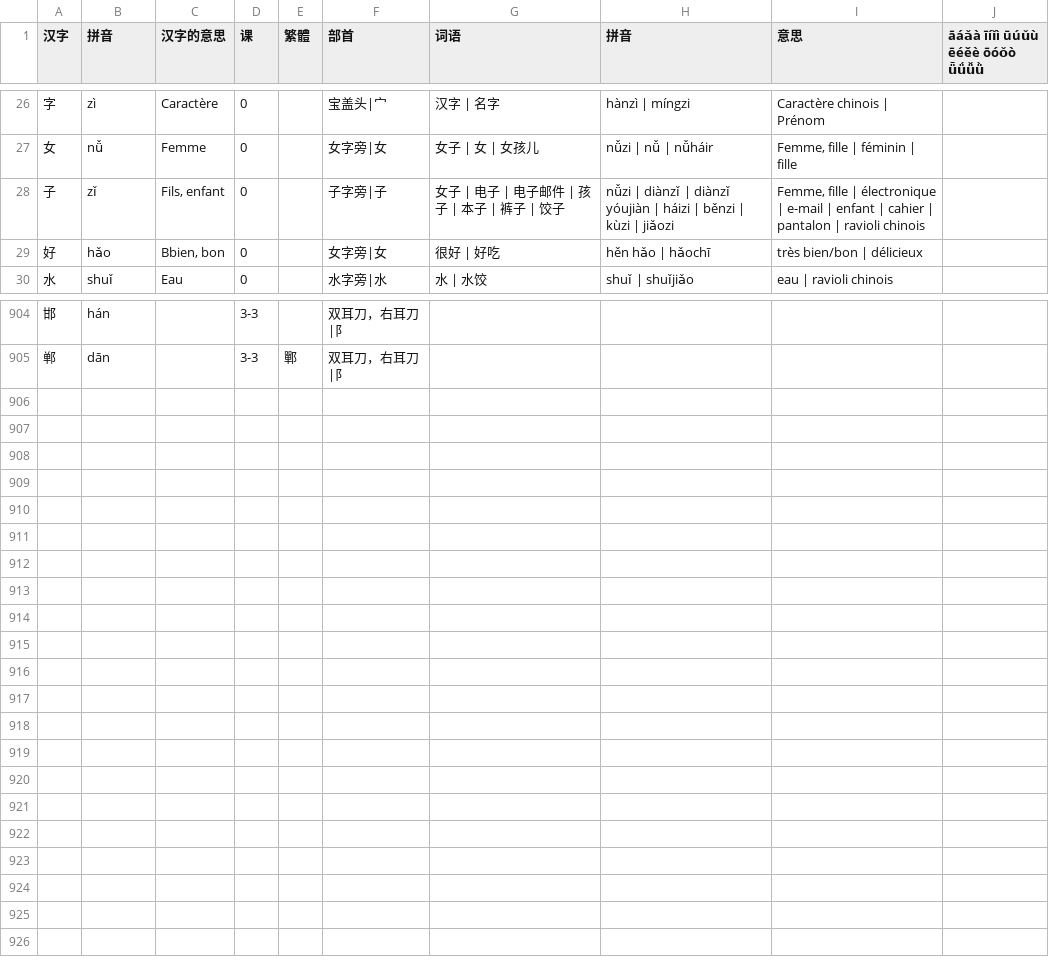
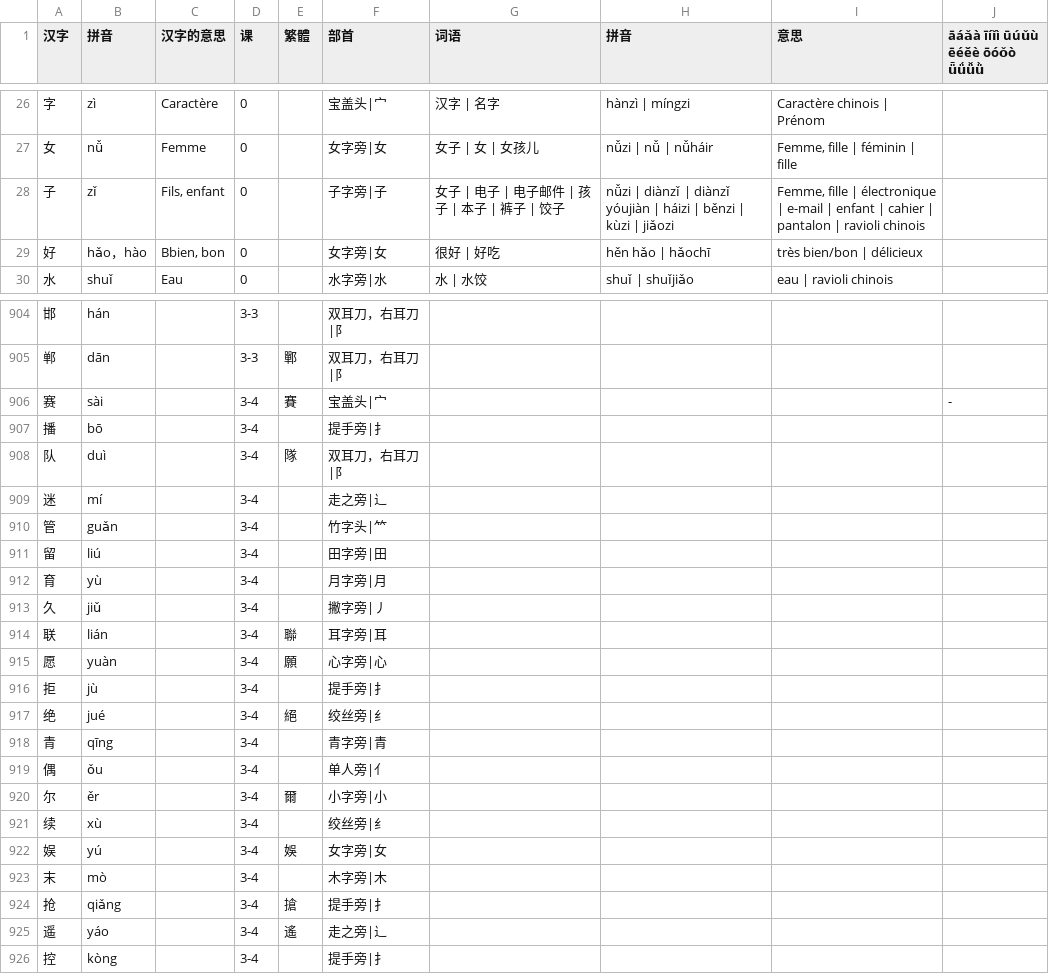
Before and after one commit to jdwebdev/chinois, a TSV file: tsv/NZH - 当代中文 汉字.tsv, drawn as a sheet; only a part is shown, gaps mark what is left out; the diff covers the shown part only.

```diff
--- a/tsv/NZH - 当代中文 汉字.tsv
+++ b/tsv/NZH - 当代中文 汉字.tsv
@@ -28,3 +28,3 @@
 子	zǐ	Fils, enfant	0		子字旁|子	女子 | 电子 | 电子邮件 | 孩子 | 本子 | 裤子 | 饺子	nǚzi | diànzǐ | diànzǐ yóujiàn | háizi | běnzi | kùzi | jiǎozi	Femme, fille | électronique | e-mail | enfant | cahier | pantalon | ravioli chinois	
-好	hǎo	Bbien, bon	0		女字旁|女	很好 | 好吃	hěn hǎo | hǎochī	très bien/bon | délicieux	
+好	hǎo，hào	Bbien, bon	0		女字旁|女	很好 | 好吃	hěn hǎo | hǎochī	très bien/bon | délicieux	
 水	shuǐ	Eau	0		水字旁|水	水 | 水饺	shuǐ | shuǐjiǎo	eau | ravioli chinois	
@@ -905 +905,22 @@
 郸	dān		3-3	鄲	双耳刀，右耳刀|阝				
+赛	sài		3-4	賽	宝盖头|宀				-
+播	bō		3-4		提手旁|扌				
+队	duì		3-4	隊	双耳刀，右耳刀|阝				
+迷	mí		3-4		走之旁|辶				
+管	guǎn		3-4		竹字头|⺮				
+留	liú		3-4		田字旁|田				
+育	yù		3-4		月字旁|月				
+久	jiǔ		3-4		撇字旁|丿				
+联	lián		3-4	聯	耳字旁|耳				
+愿	yuàn		3-4	願	心字旁|心				
+拒	jù		3-4		提手旁|扌				
+绝	jué		3-4	絕	绞丝旁|纟				
+青	qīng		3-4		青字旁|青				
+偶	ǒu		3-4		单人旁|亻				
+尔	ěr		3-4	爾	小字旁|小				
+续	xù		3-4		绞丝旁|纟				
+娱	yú		3-4	娛	女字旁|女				
+末	mò		3-4		木字旁|木				
+抢	qiǎng		3-4	搶	提手旁|扌				
+遥	yáo		3-4	遙	走之旁|辶				
+控	kòng		3-4		提手旁|扌				
```
Also changed, not shown: 1 edited cell elsewhere in this file, tsv/NZH - 当代中文 例子.tsv, tsv/NZH - 当代中文 课文.tsv, 3 other files.
